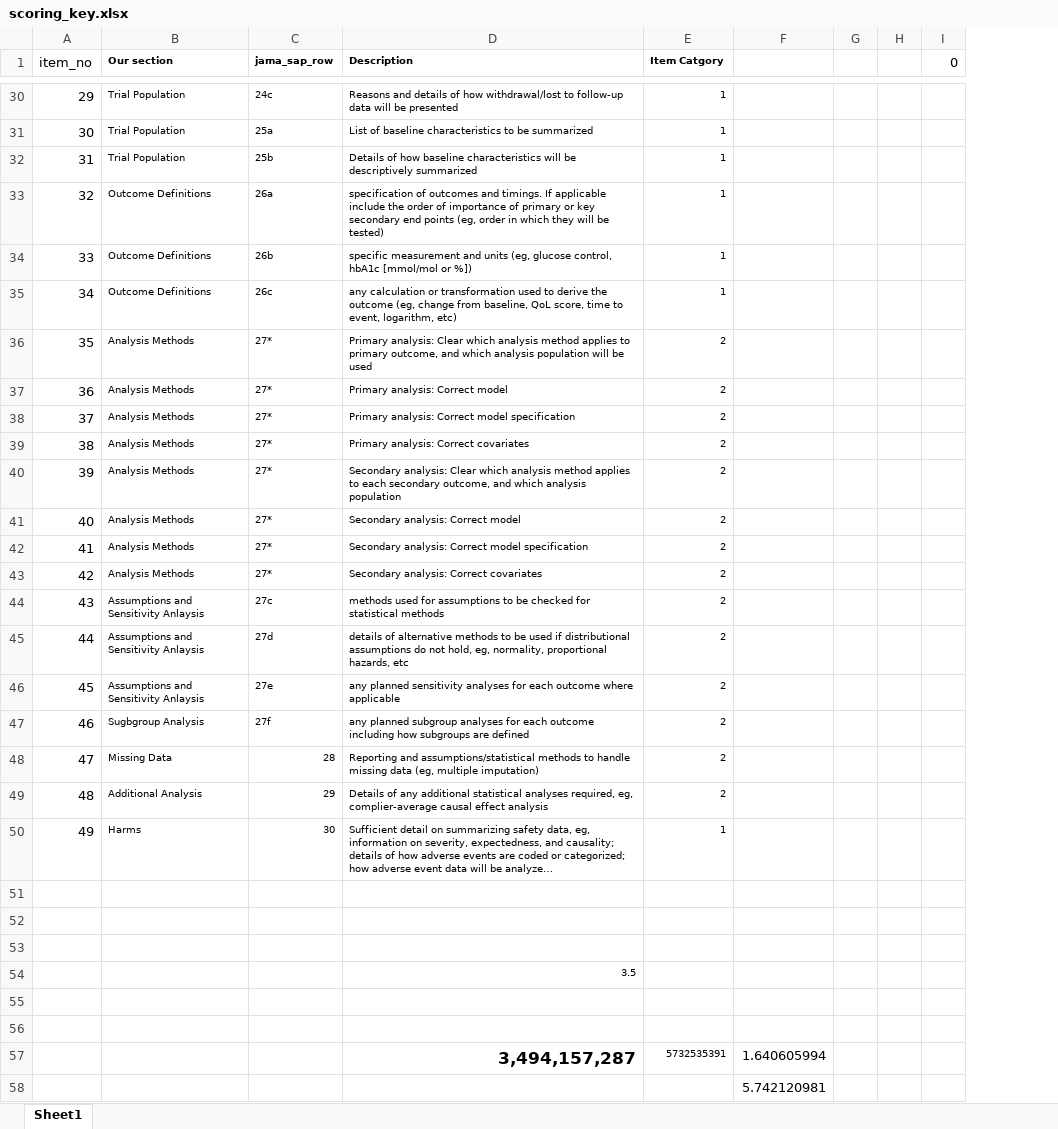
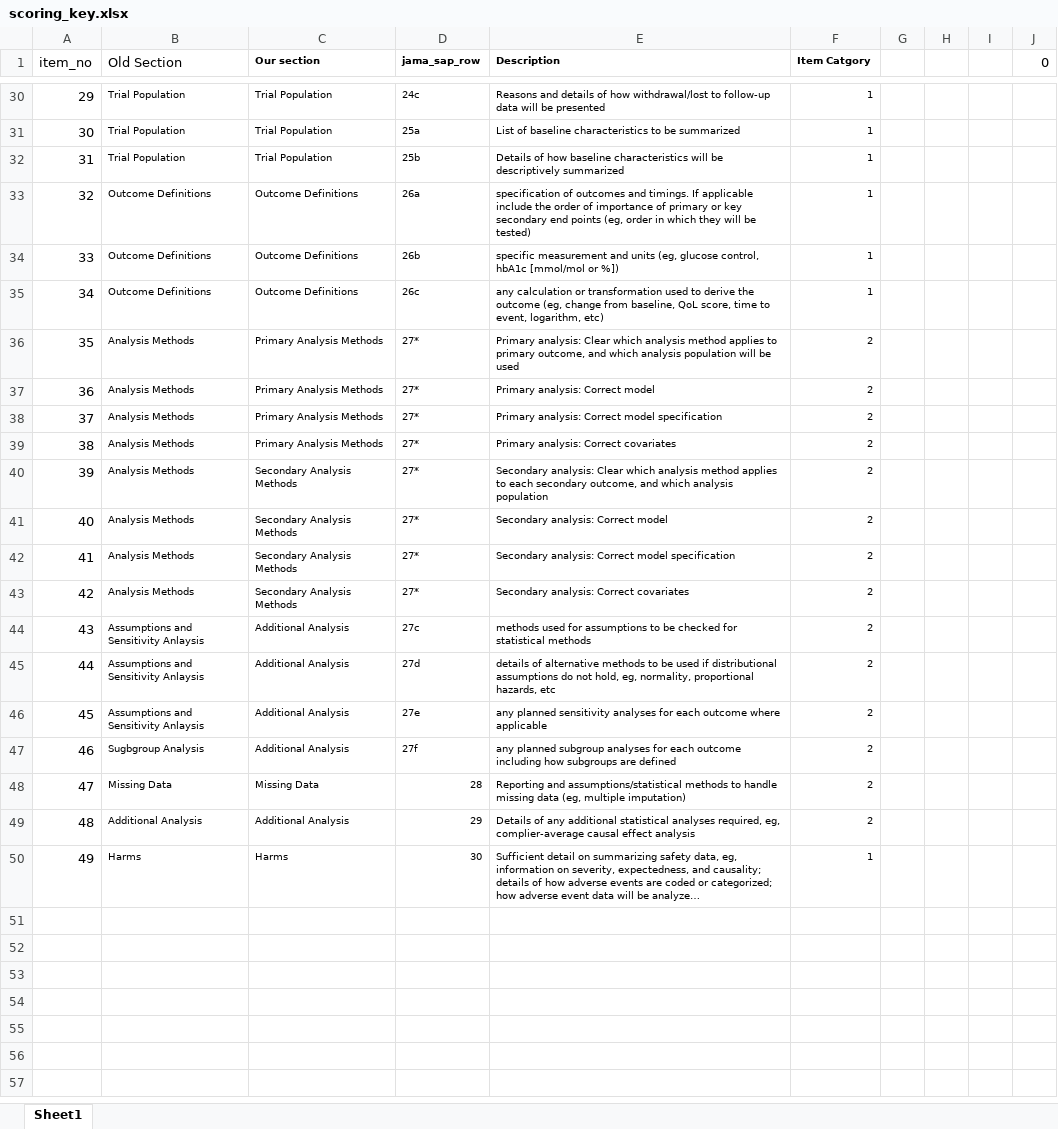
Before and after one commit to rct-sap-ai/validation-study-analysis, an Excel workbook: Scoring results/scoring_key.xlsx, sheet Sheet1, drawn as a sheet; only a part is shown, gaps mark what is left out; long unchanged cells end in …; values as stored, in another font and other column widths than the file's, no borders; removed rows and columns are numbered as before the commit, all else as after; the diff covers the shown part only; the diff names each change by its address in the sheet, - before the commit and + after, or states it on an @@ line.

Commit message:
edtis to analysis

```diff
--- a/Scoring results/scoring_key.xlsx (sheet Sheet1)
+++ b/Scoring results/scoring_key.xlsx (sheet Sheet1)
+column B (Old Section), rows 30-50: Trial Population | Trial Population | Trial Population | Outcome Definitions | Outcome Definitions | Outcome Definitions | Analysis Methods | Analysis Methods | Analysis Methods | Analysis Methods | Analysis Methods | Analysis Methods | Analysis Methods | Analysis Methods | Assumptions and Sensitivity Anlaysis | Assumptions and Sensitivity Anlaysis | Assumptions and Sensitivity Anlaysis | Sugbgroup Analysis | Missing Data | Additional Analysis | Harms
-column F, empty
+column I, empty
-C36:C39 (Our section): Analysis Methods
+C36:C39 (Our section): Primary Analysis Methods
-C40:C43 (Our section): Analysis Methods
+C40:C43 (Our section): Secondary Analysis Methods
-C44:C46 (Our section): Assumptions and Sensitivity Anlaysis
+C44:C46 (Our section): Additional Analysis
-C47 (Our section): Sugbgroup Analysis
+C47 (Our section): Additional Analysis
-row 51: (empty)
-row 52: (empty)
-row 53: (empty)
-row 54:  |  |  | 3.5
-row 55: (empty)
-row 56: (empty)
-row 57:  |  |  | 3,494,157,287 | 5732535391 | 1.640605994
-row 58:  |  |  |  |  | 5.742120981
```
Also changed, not shown: 6 edited cells elsewhere in this sheet, formulas that keep their value, 10 other files.
